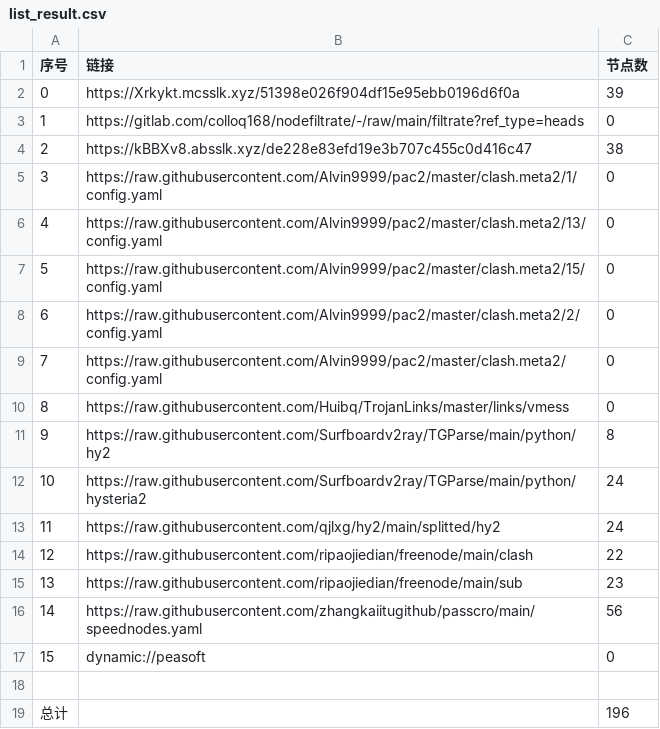
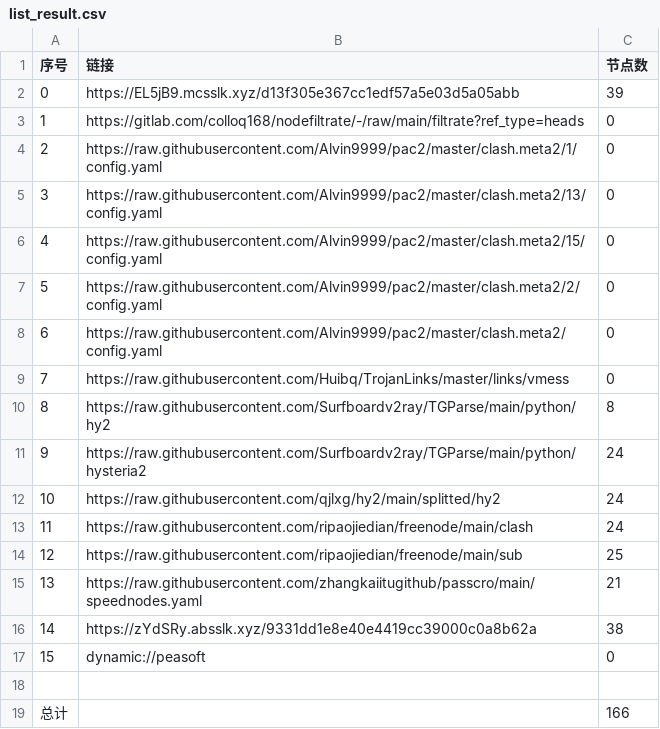
Before and after one commit to fgkhi/AutoMergePublicNodes, a CSV file: list_result.csv, drawn as a sheet; removed rows and columns are numbered as before the commit, all else as after; the diff names each change by its address in the sheet, - before the commit and + after, or states it on an @@ line.

```diff
--- a/list_result.csv
+++ b/list_result.csv
-B2 (链接): https://Xrkykt.mcsslk.xyz/51398e026f904df15e95ebb0196d6f0a
+B2 (链接): https://EL5jB9.mcsslk.xyz/d13f305e367cc1edf57a5e03d5a05abb
-row 4: 2 | https://kBBXv8.absslk.xyz/de228e83efd19e3b707c455c0d416c47 | 38
@@ column A (序号) renumbered between rows 4 and 15 @@
-C13 (节点数): 22
+C13 (节点数): 24
-C14 (节点数): 23
+C14 (节点数): 25
-C15 (节点数): 56
+C15 (节点数): 21
+row 16: 14 | https://zYdSRy.absslk.xyz/9331dd1e8e40e4419cc39000c0a8b62a | 38
-C19 (节点数): 196
+C19 (节点数): 166
```
Also changed, not shown: 30 other files.
